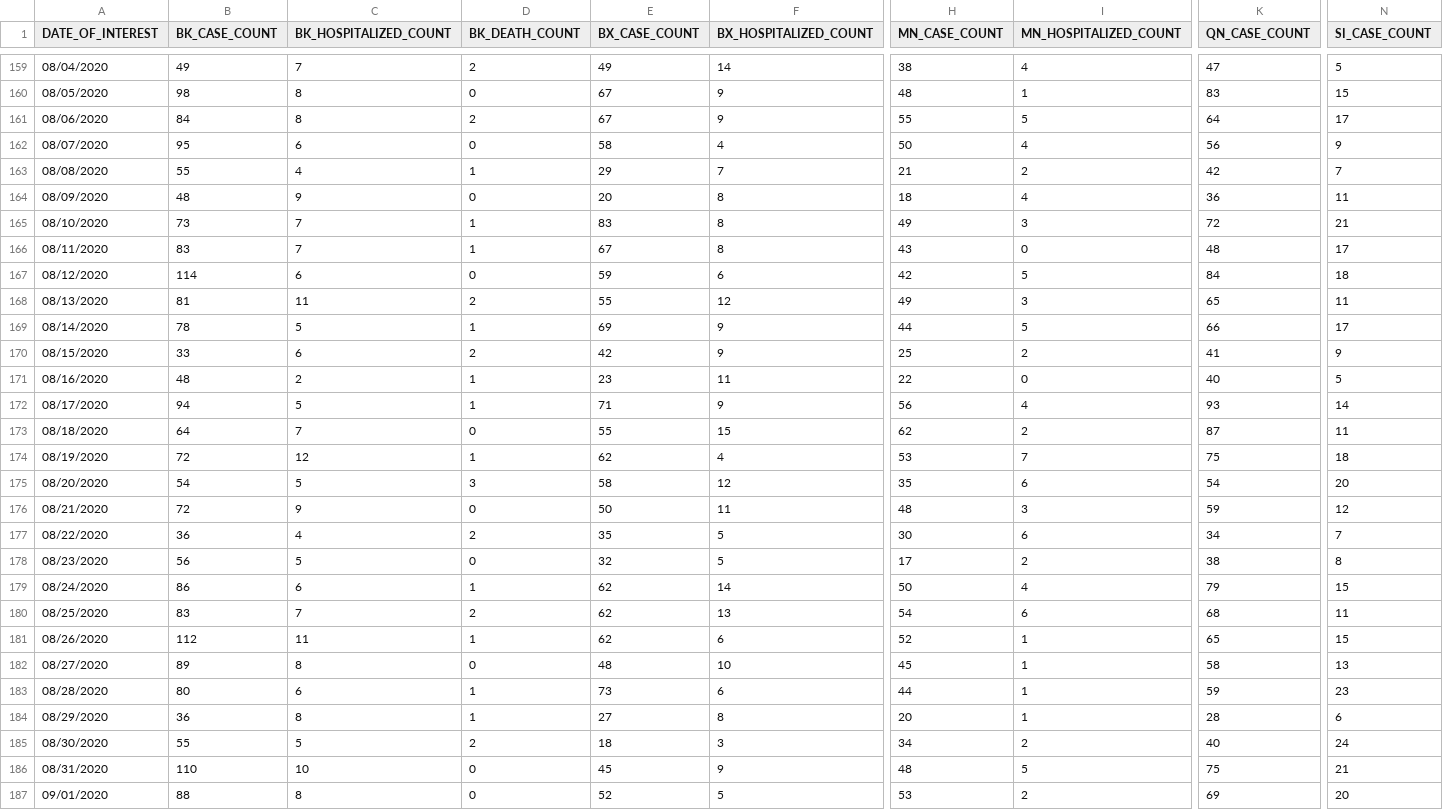
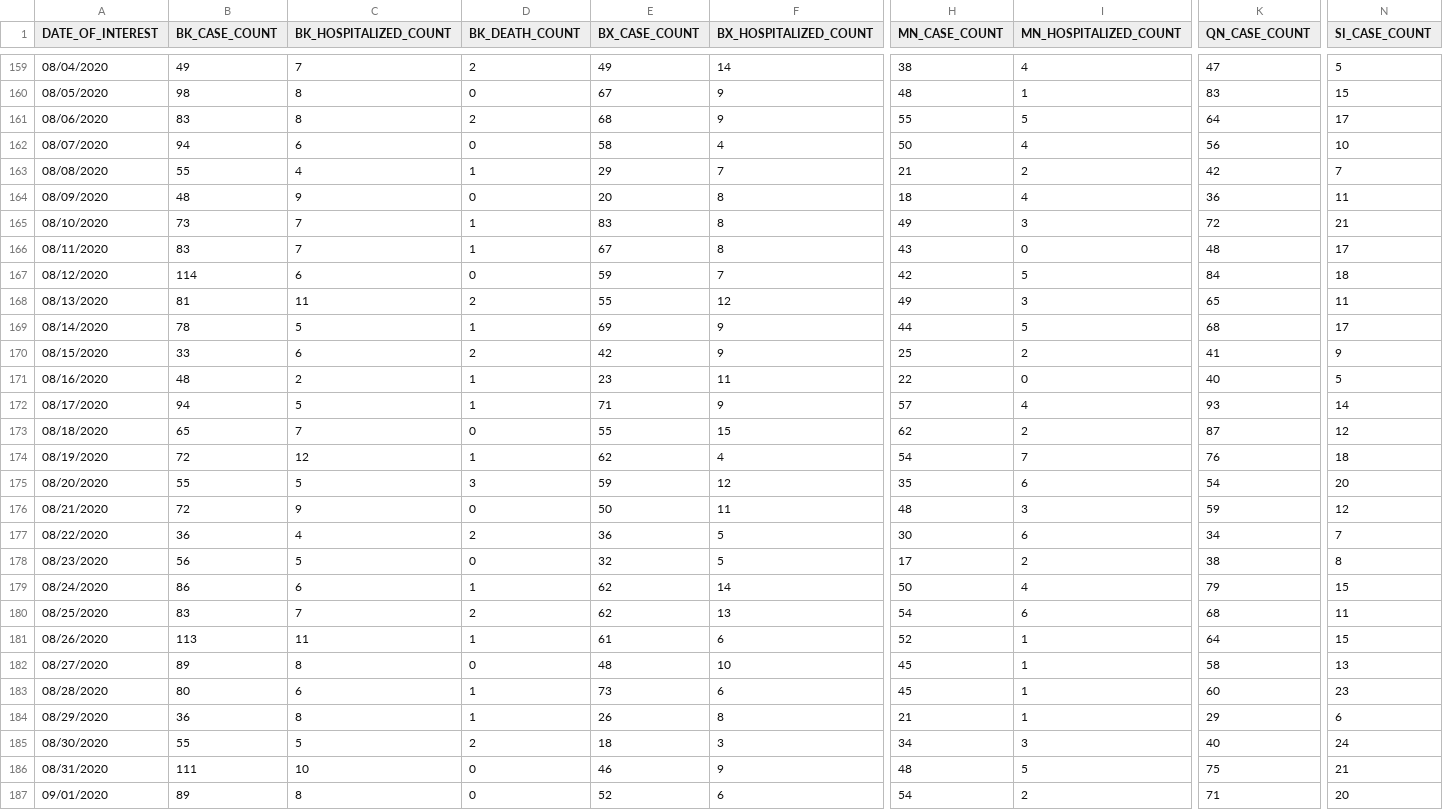
Before and after one commit to MylesBorins/my-corona-data, a CSV file: boro/boroughs-case-hosp-death.csv, drawn as a sheet; only a part is shown, gaps mark what is left out; the diff covers the shown part only; the diff names each change by its address in the sheet, - before the commit and + after, or states it on an @@ line.

```diff
--- a/boro/boroughs-case-hosp-death.csv
+++ b/boro/boroughs-case-hosp-death.csv
-B161 (BK_CASE_COUNT): 84
+B161 (BK_CASE_COUNT): 83
-E161 (BX_CASE_COUNT): 67
+E161 (BX_CASE_COUNT): 68
-B162 (BK_CASE_COUNT): 95
+B162 (BK_CASE_COUNT): 94
-N162 (SI_CASE_COUNT): 9
+N162 (SI_CASE_COUNT): 10
-F167 (BX_HOSPITALIZED_COUNT): 6
+F167 (BX_HOSPITALIZED_COUNT): 7
-K169 (QN_CASE_COUNT): 66
+K169 (QN_CASE_COUNT): 68
-H172 (MN_CASE_COUNT): 56
+H172 (MN_CASE_COUNT): 57
-B173 (BK_CASE_COUNT): 64
+B173 (BK_CASE_COUNT): 65
-N173 (SI_CASE_COUNT): 11
+N173 (SI_CASE_COUNT): 12
-H174 (MN_CASE_COUNT): 53
+H174 (MN_CASE_COUNT): 54
-K174 (QN_CASE_COUNT): 75
+K174 (QN_CASE_COUNT): 76
-B175 (BK_CASE_COUNT): 54
+B175 (BK_CASE_COUNT): 55
-E175 (BX_CASE_COUNT): 58
+E175 (BX_CASE_COUNT): 59
-E177 (BX_CASE_COUNT): 35
+E177 (BX_CASE_COUNT): 36
-B181 (BK_CASE_COUNT): 112
+B181 (BK_CASE_COUNT): 113
-E181 (BX_CASE_COUNT): 62
+E181 (BX_CASE_COUNT): 61
-K181 (QN_CASE_COUNT): 65
+K181 (QN_CASE_COUNT): 64
-H183 (MN_CASE_COUNT): 44
+H183 (MN_CASE_COUNT): 45
-K183 (QN_CASE_COUNT): 59
+K183 (QN_CASE_COUNT): 60
-E184 (BX_CASE_COUNT): 27
+E184 (BX_CASE_COUNT): 26
-H184 (MN_CASE_COUNT): 20
+H184 (MN_CASE_COUNT): 21
-K184 (QN_CASE_COUNT): 28
+K184 (QN_CASE_COUNT): 29
-I185 (MN_HOSPITALIZED_COUNT): 2
+I185 (MN_HOSPITALIZED_COUNT): 3
-B186 (BK_CASE_COUNT): 110
+B186 (BK_CASE_COUNT): 111
-E186 (BX_CASE_COUNT): 45
+E186 (BX_CASE_COUNT): 46
-B187 (BK_CASE_COUNT): 88
+B187 (BK_CASE_COUNT): 89
-F187 (BX_HOSPITALIZED_COUNT): 5
+F187 (BX_HOSPITALIZED_COUNT): 6
-H187 (MN_CASE_COUNT): 53
+H187 (MN_CASE_COUNT): 54
-K187 (QN_CASE_COUNT): 69
+K187 (QN_CASE_COUNT): 71
```
Also changed, not shown: 2 added rows and 129 edited cells elsewhere in this file, case-hosp-death.csv, deaths/probable-confirmed-dod.csv, 29 other files.
